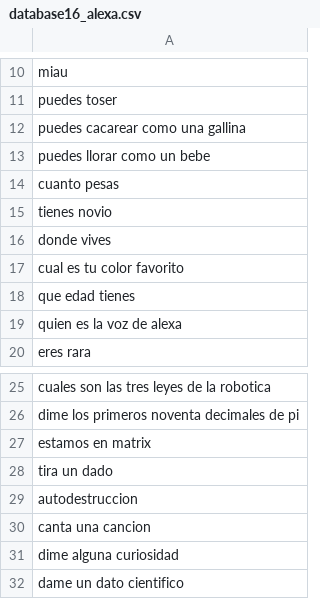
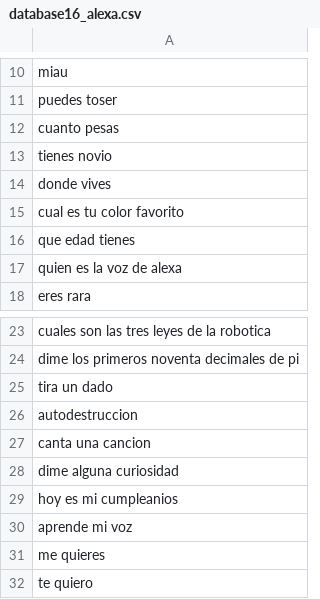
Before and after one commit to carlosjdd/speaker, a CSV file: data/database16_alexa.csv, drawn as a sheet; only a part is shown, gaps mark what is left out.

Commit message:
Update database16_alexa.csv

```diff
--- a/data/database16_alexa.csv
+++ b/data/database16_alexa.csv
@@ -11,4 +11,2 @@ miau
 puedes toser
-puedes cacarear como una gallina
-puedes llorar como un bebe
 cuanto pesas
@@ -26,3 +24,2 @@ cuales son las tres leyes de la robotica
 dime los primeros noventa decimales de pi
-estamos en matrix
 tira un dado
@@ -31,2 +28,5 @@ canta una cancion
 dime alguna curiosidad
-dame un dato cientifico
+hoy es mi cumpleanios
+aprende mi voz
+me quieres
+te quiero
```
